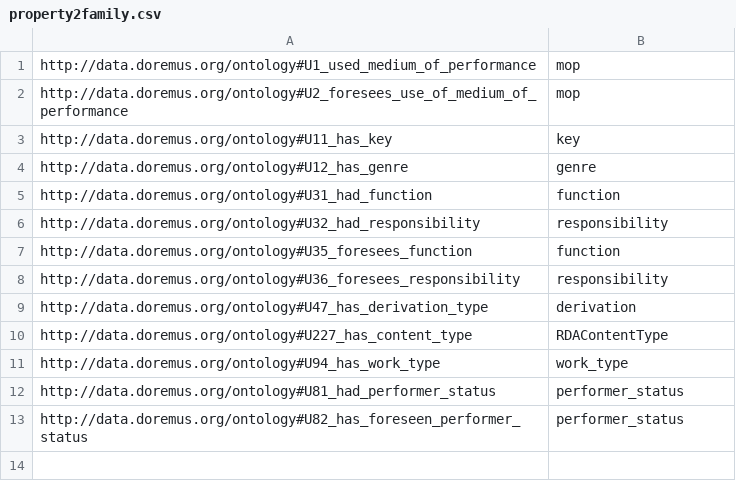
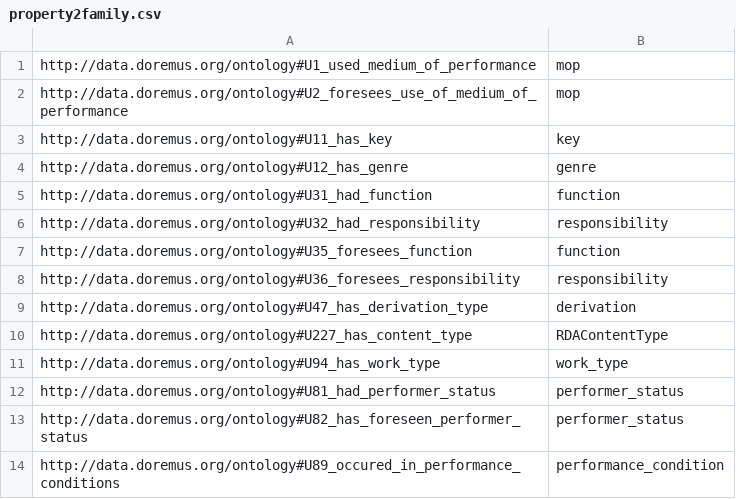
Before and after one commit to DOREMUS-ANR/marc2rdf, a CSV file: src/main/resources/property2family.csv, drawn as a sheet.

```diff
--- a/src/main/resources/property2family.csv
+++ b/src/main/resources/property2family.csv
@@ -13 +13,2 @@ http://data.doremus.org/ontology#U81_had_performer_status,performer_status
 http://data.doremus.org/ontology#U82_has_foreseen_performer_status,performer_status
+http://data.doremus.org/ontology#U89_occured_in_performance_conditions,performance_condition
```
Also changed, not shown: 26 other files.
